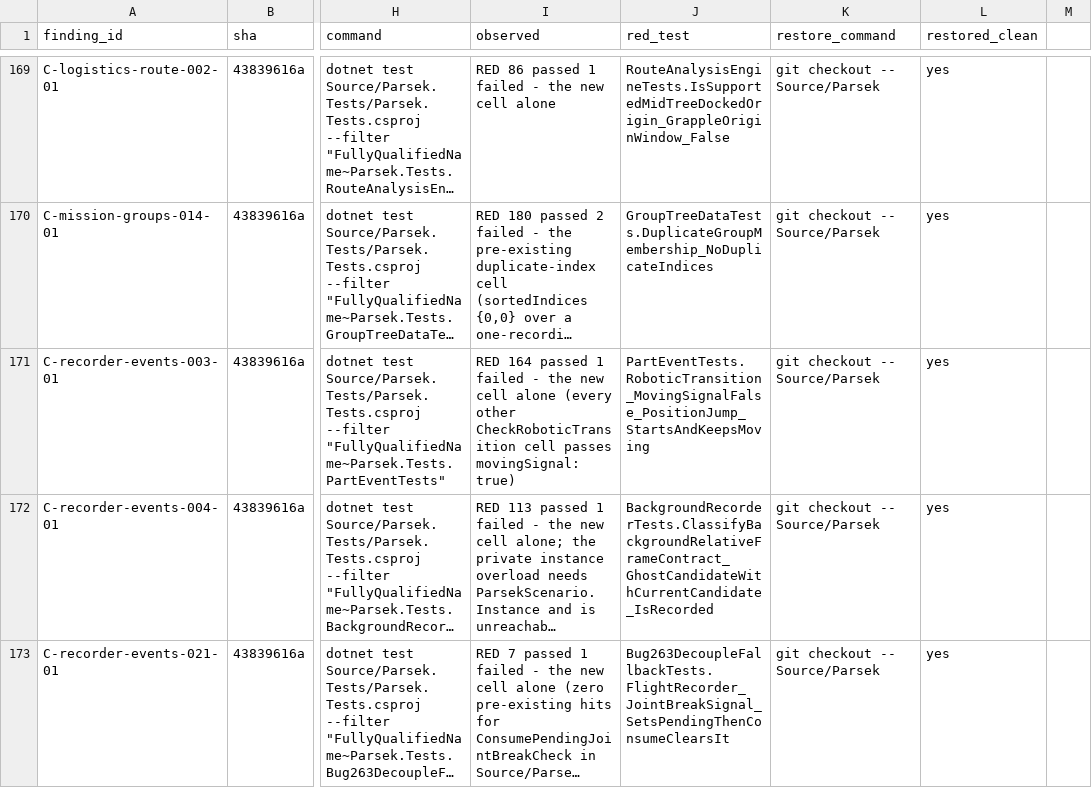
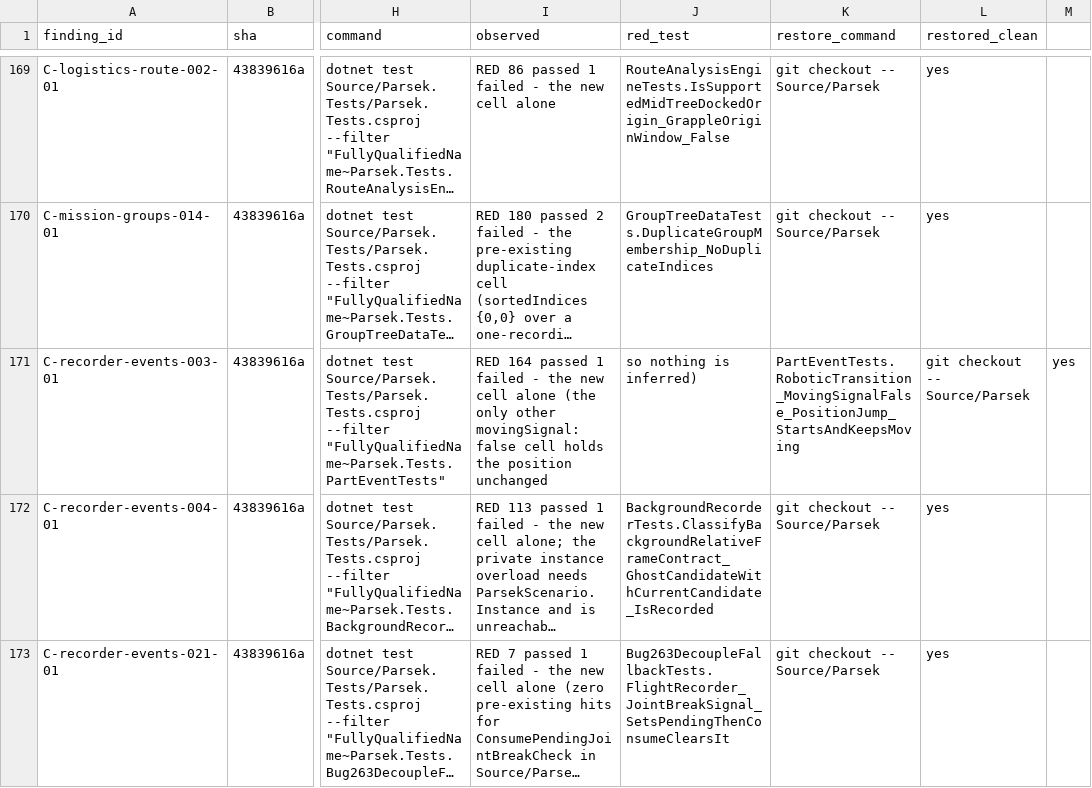
Before and after one commit to vl3c/Parsek, a CSV file: docs/dev/research/test-quality-audit-2026-09-14/mutations/mutations.csv, drawn as a sheet; only a part is shown, gaps mark what is left out; long unchanged cells end in …; the diff names each change by its address in the sheet, - before the commit and + after, or states it on an @@ line.

Commit message:
Record the production mutants in the ten phase-B proof patches
The ten patches added for the priority-2 recording slice carried the test-file
diff instead of the production mutation named in each mutations.csv row. Each is
regenerated from the real mutant, re-proved RED on exactly its named cell against
the row's reaching classes and GREEN after restore. Also fixes a garbled CHANGELOG
sentence and an inaccurate comment on the robotic-transition cell.

```diff
--- a/docs/dev/research/test-quality-audit-2026-09-14/mutations/mutations.csv
+++ b/docs/dev/research/test-quality-audit-2026-09-14/mutations/mutations.csv
-I171 (observed): …cell alone (every other CheckRoboticTransition cell passes movingSignal:true)
+I171 (observed): …cell alone (the only other movingSignal:false cell holds the position unchanged
-J171 (red_test): PartEventTests.RoboticTransition_MovingSignalFalse_PositionJump_StartsAndKeepsMoving
+J171 (red_test): so nothing is inferred)
-K171 (restore_command): git checkout -- Source/Parsek
+K171 (restore_command): PartEventTests.RoboticTransition_MovingSignalFalse_PositionJump_StartsAndKeepsMoving
-L171 (restored_clean): yes
+L171 (restored_clean): git checkout -- Source/Parsek
-M171: (empty)
+M171: yes
```
Also changed, not shown: 12 other files.
